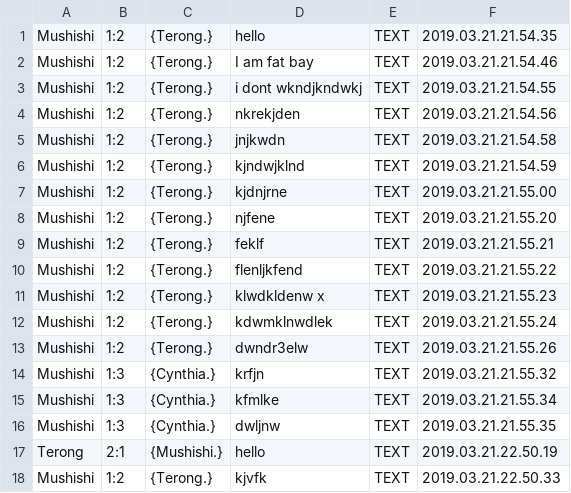
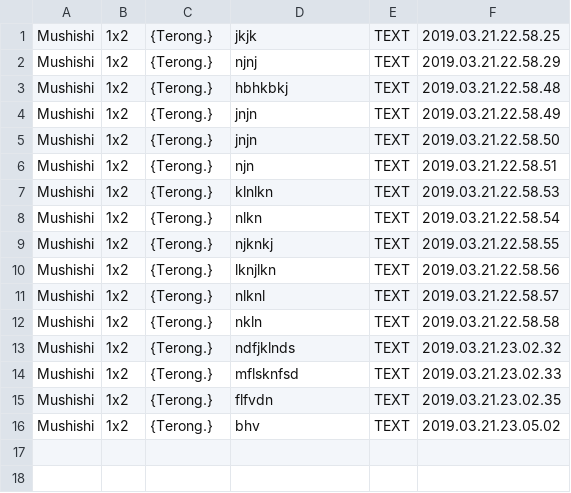
Before and after one commit to Mushfequr-Rahman/ChatsApp, a CSV file: json.csv, drawn as a sheet.

```diff
--- a/json.csv
+++ b/json.csv
@@ -1,18 +1,16 @@
-Mushishi,1:2, {Terong.},hello,TEXT,2019.03.21.21.54.35
-Mushishi,1:2, {Terong.},I am fat bay,TEXT,2019.03.21.21.54.46
-Mushishi,1:2, {Terong.},i dont wkndjkndwkj,TEXT,2019.03.21.21.54.55
-Mushishi,1:2, {Terong.},nkrekjden,TEXT,2019.03.21.21.54.56
-Mushishi,1:2, {Terong.},jnjkwdn,TEXT,2019.03.21.21.54.58
-Mushishi,1:2, {Terong.},kjndwjklnd,TEXT,2019.03.21.21.54.59
-Mushishi,1:2, {Terong.},kjdnjrne,TEXT,2019.03.21.21.55.00
-Mushishi,1:2, {Terong.},njfene,TEXT,2019.03.21.21.55.20
-Mushishi,1:2, {Terong.},feklf,TEXT,2019.03.21.21.55.21
-Mushishi,1:2, {Terong.},flenljkfend,TEXT,2019.03.21.21.55.22
-Mushishi,1:2, {Terong.},klwdkldenw x,TEXT,2019.03.21.21.55.23
-Mushishi,1:2, {Terong.},kdwmklnwdlek,TEXT,2019.03.21.21.55.24
-Mushishi,1:2, {Terong.},dwndr3elw,TEXT,2019.03.21.21.55.26
-Mushishi,1:3, {Cynthia.},krfjn,TEXT,2019.03.21.21.55.32
-Mushishi,1:3, {Cynthia.},kfmlke,TEXT,2019.03.21.21.55.34
-Mushishi,1:3, {Cynthia.},dwljnw,TEXT,2019.03.21.21.55.35
-Terong,2:1, {Mushishi.},hello,TEXT,2019.03.21.22.50.19
-Mushishi,1:2, {Terong.},kjvfk,TEXT,2019.03.21.22.50.33
+Mushishi,1x2, {Terong.},jkjk,TEXT,2019.03.21.22.58.25
+Mushishi,1x2, {Terong.},njnj,TEXT,2019.03.21.22.58.29
+Mushishi,1x2, {Terong.},hbhkbkj,TEXT,2019.03.21.22.58.48
+Mushishi,1x2, {Terong.},jnjn,TEXT,2019.03.21.22.58.49
+Mushishi,1x2, {Terong.},jnjn,TEXT,2019.03.21.22.58.50
+Mushishi,1x2, {Terong.},njn,TEXT,2019.03.21.22.58.51
+Mushishi,1x2, {Terong.},klnlkn,TEXT,2019.03.21.22.58.53
+Mushishi,1x2, {Terong.},nlkn,TEXT,2019.03.21.22.58.54
+Mushishi,1x2, {Terong.},njknkj,TEXT,2019.03.21.22.58.55
+Mushishi,1x2, {Terong.},lknjlkn,TEXT,2019.03.21.22.58.56
+Mushishi,1x2, {Terong.},nlknl,TEXT,2019.03.21.22.58.57
+Mushishi,1x2, {Terong.},nkln,TEXT,2019.03.21.22.58.58
+Mushishi,1x2, {Terong.},ndfjklnds,TEXT,2019.03.21.23.02.32
+Mushishi,1x2, {Terong.},mflsknfsd,TEXT,2019.03.21.23.02.33
+Mushishi,1x2, {Terong.},flfvdn,TEXT,2019.03.21.23.02.35
+Mushishi,1x2, {Terong.},bhv,TEXT,2019.03.21.23.05.02
```
Also changed, not shown: 4 other files.
